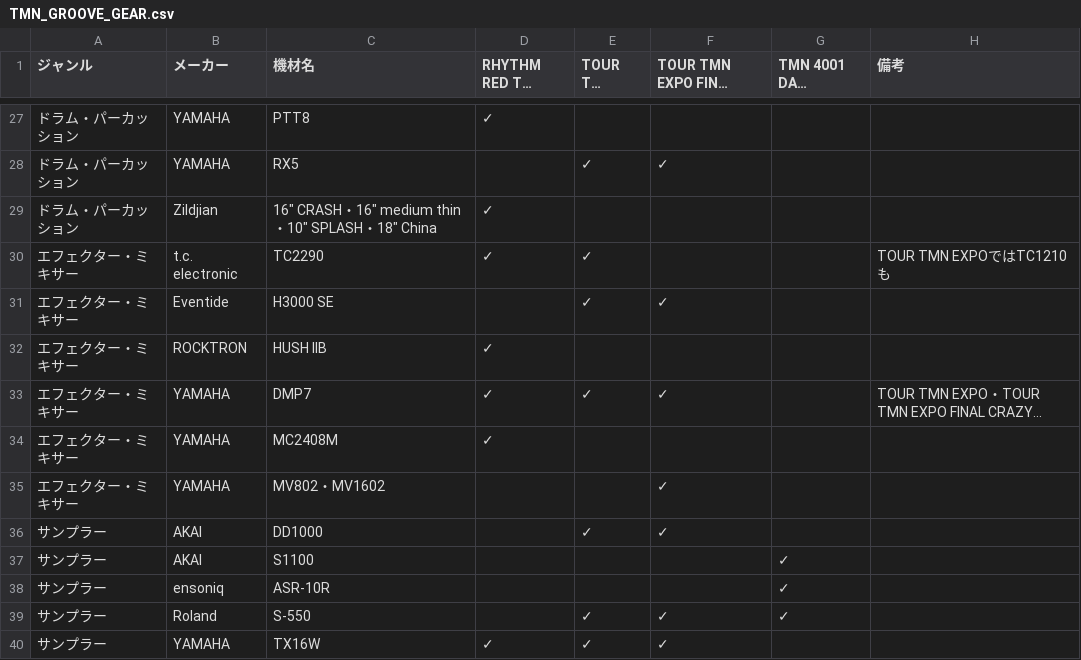
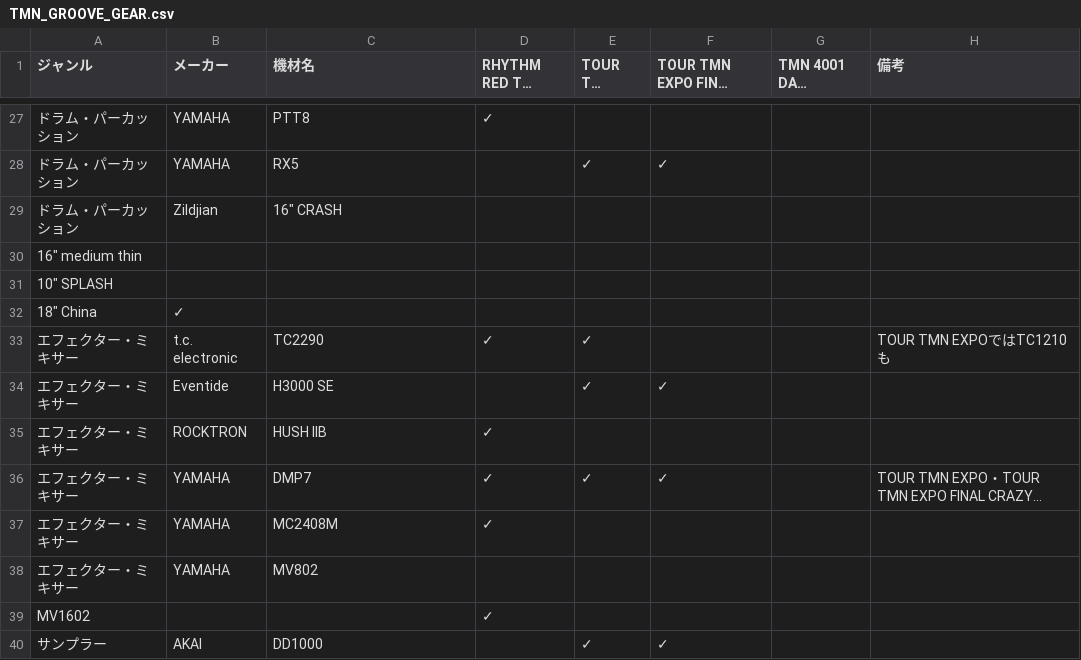
Before and after one commit to Y-NOIZ/TMN_GROOVE_GEAR, a CSV file: TMN_GROOVE_GEAR.csv, drawn as a sheet; only a part is shown, gaps mark what is left out; the shorter side is filled out with more unchanged rows; long unchanged cells end in …; addresses are those after the commit; the diff names each change by its address in the sheet, - before the commit and + after, or states it on an @@ line.

Commit message:
Add files via upload

```diff
--- a/TMN_GROOVE_GEAR.csv
+++ b/TMN_GROOVE_GEAR.csv
-C29 (機材名): 16" CRASH・16" medium thin・10" SPLASH・18" China
+C29 (機材名): 16" CRASH
-D29 (RHYTHM RED TMN TOUR): ✓
+D29 (RHYTHM RED TMN TOUR): (empty)
+row 30: 16" medium thin
+row 31: 10" SPLASH
+row 32: 18" China | ✓
-C38 (機材名): MV802・MV1602
+C38 (機材名): MV802
-F38 (TOUR TMN EXPO FINAL CRAZY 4 YOU): ✓
+F38 (TOUR TMN EXPO FINAL CRAZY 4 YOU): (empty)
+row 39: MV1602 |  |  | ✓
```
